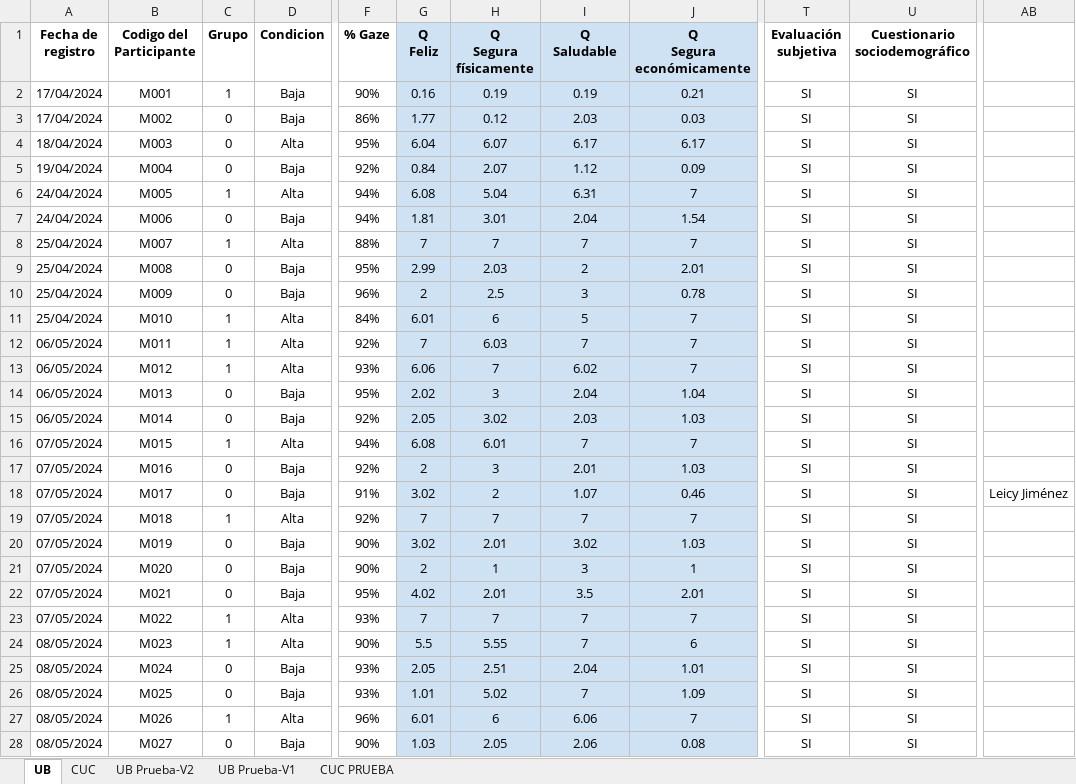
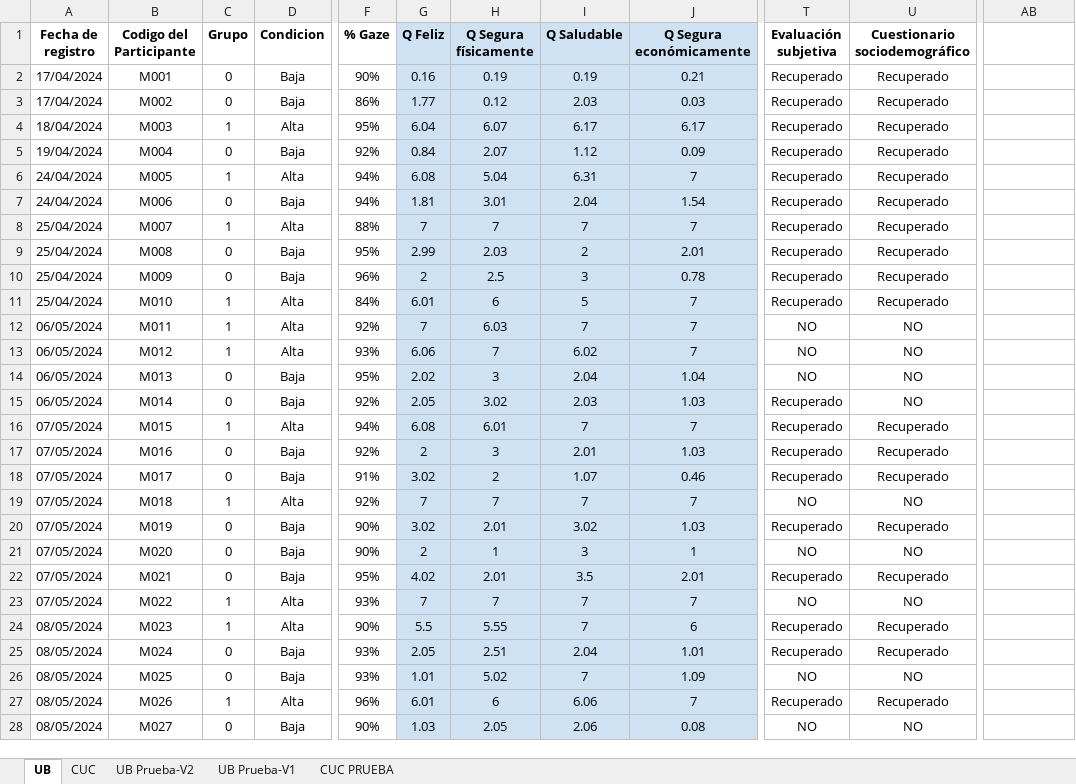
Before and after one commit to JDLeongomez/Resource-availability, an Excel workbook: Datos/Registro Participantes Disponibilidad de Recursos.xlsx, sheet UB, drawn as a sheet; only a part is shown, gaps mark what is left out; values as stored, in another font and other column widths than the file's, no borders; ↵ is a line break in a cell; the diff covers the shown part only; the diff names each change by its address in the sheet, - before the commit and + after, or states it on an @@ line.

```diff
--- a/Datos/Registro Participantes Disponibilidad de Recursos.xlsx (sheet UB)
+++ b/Datos/Registro Participantes Disponibilidad de Recursos.xlsx (sheet UB)
-G1: Q ↵ Feliz
+G1: Q Feliz
-H1: Q ↵ Segura físicamente
+H1: Q Segura físicamente
-I1: Q ↵ Saludable
+I1: Q Saludable
-J1: Q ↵ Segura económicamente
+J1: Q Segura económicamente
-C2 (Grupo): 1
+C2 (Grupo): 0
-T2:T11 (Evaluación subjetiva): SI
+T2:T11 (Evaluación subjetiva): Recuperado
-U2:U11 (Cuestionario sociodemográfico): SI
+U2:U11 (Cuestionario sociodemográfico): Recuperado
-C4 (Grupo): 0
+C4 (Grupo): 1
-T12:T14 (Evaluación subjetiva): SI
+T12:T14 (Evaluación subjetiva): NO
-U12:U15 (Cuestionario sociodemográfico): SI
+U12:U15 (Cuestionario sociodemográfico): NO
-T15:T18 (Evaluación subjetiva): SI
+T15:T18 (Evaluación subjetiva): Recuperado
-U16:U18 (Cuestionario sociodemográfico): SI
+U16:U18 (Cuestionario sociodemográfico): Recuperado
-AB18: Leicy Jiménez
+AB18: (empty)
-T19 (Evaluación subjetiva): SI
+T19 (Evaluación subjetiva): NO
-U19 (Cuestionario sociodemográfico): SI
+U19 (Cuestionario sociodemográfico): NO
-T20 (Evaluación subjetiva): SI
+T20 (Evaluación subjetiva): Recuperado
-U20 (Cuestionario sociodemográfico): SI
+U20 (Cuestionario sociodemográfico): Recuperado
-T21 (Evaluación subjetiva): SI
+T21 (Evaluación subjetiva): NO
-U21 (Cuestionario sociodemográfico): SI
+U21 (Cuestionario sociodemográfico): NO
-T22 (Evaluación subjetiva): SI
+T22 (Evaluación subjetiva): Recuperado
-U22 (Cuestionario sociodemográfico): SI
+U22 (Cuestionario sociodemográfico): Recuperado
-T23 (Evaluación subjetiva): SI
+T23 (Evaluación subjetiva): NO
-U23 (Cuestionario sociodemográfico): SI
+U23 (Cuestionario sociodemográfico): NO
-T24:T25 (Evaluación subjetiva): SI
+T24:T25 (Evaluación subjetiva): Recuperado
-U24:U25 (Cuestionario sociodemográfico): SI
+U24:U25 (Cuestionario sociodemográfico): Recuperado
-T26 (Evaluación subjetiva): SI
+T26 (Evaluación subjetiva): NO
-U26 (Cuestionario sociodemográfico): SI
+U26 (Cuestionario sociodemográfico): NO
-T27 (Evaluación subjetiva): SI
+T27 (Evaluación subjetiva): Recuperado
-U27 (Cuestionario sociodemográfico): SI
+U27 (Cuestionario sociodemográfico): Recuperado
-T28 (Evaluación subjetiva): SI
+T28 (Evaluación subjetiva): NO
-U28 (Cuestionario sociodemográfico): SI
+U28 (Cuestionario sociodemográfico): NO
```
Also changed, not shown: 451 edited cells and cell formats elsewhere in this sheet, sheet CUC, Datos/Evaluación subjetiva rostros (Respuestas).xlsx, 1 other file.
